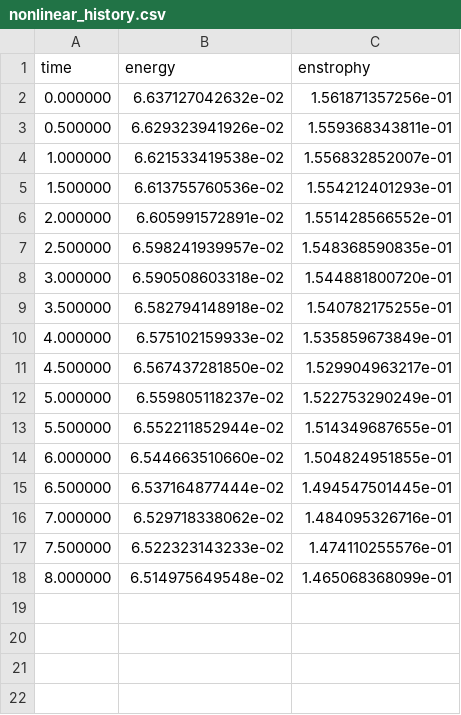
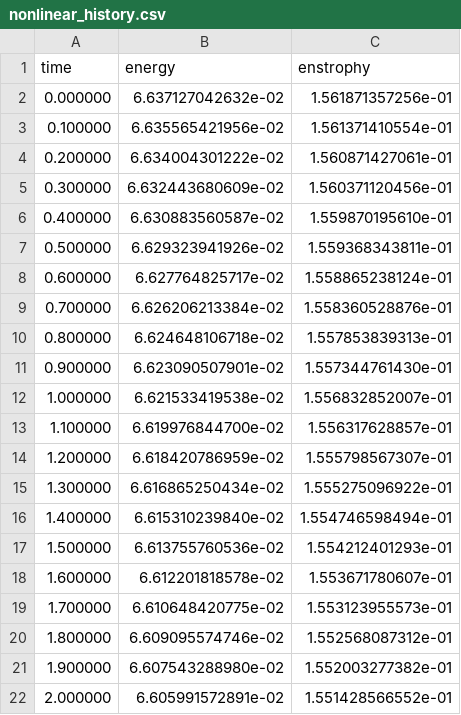
Before and after one commit to Khalil-Work/vortex-notebook, a CSV file: docs/results/nonlinear_history.csv, drawn as a sheet; only a part is shown; the shorter side is filled out with more unchanged rows; the diff covers the shown part only; the diff names each change by its address in the sheet, - before the commit and + after, or states it on an @@ line.

```diff
--- a/docs/results/nonlinear_history.csv
+++ b/docs/results/nonlinear_history.csv
+row 3: 0.100000 | 6.635565421956e-02 | 1.561371410554e-01
+row 4: 0.200000 | 6.634004301222e-02 | 1.560871427061e-01
+row 5: 0.300000 | 6.632443680609e-02 | 1.560371120456e-01
+row 6: 0.400000 | 6.630883560587e-02 | 1.559870195610e-01
+row 8: 0.600000 | 6.627764825717e-02 | 1.558865238124e-01
+row 9: 0.700000 | 6.626206213384e-02 | 1.558360528876e-01
+row 10: 0.800000 | 6.624648106718e-02 | 1.557853839313e-01
+row 11: 0.900000 | 6.623090507901e-02 | 1.557344761430e-01
+row 13: 1.100000 | 6.619976844700e-02 | 1.556317628857e-01
+row 14: 1.200000 | 6.618420786959e-02 | 1.555798567307e-01
+row 15: 1.300000 | 6.616865250434e-02 | 1.555275096922e-01
+row 16: 1.400000 | 6.615310239840e-02 | 1.554746598494e-01
+row 18: 1.600000 | 6.612201818578e-02 | 1.553671780607e-01
+row 19: 1.700000 | 6.610648420775e-02 | 1.553123955573e-01
+row 20: 1.800000 | 6.609095574746e-02 | 1.552568087312e-01
+row 21: 1.900000 | 6.607543288980e-02 | 1.552003277382e-01
```
Also changed, not shown: 48 added rows elsewhere in this file, docs/results/nonlinear_spectra.csv, 15 other files.
